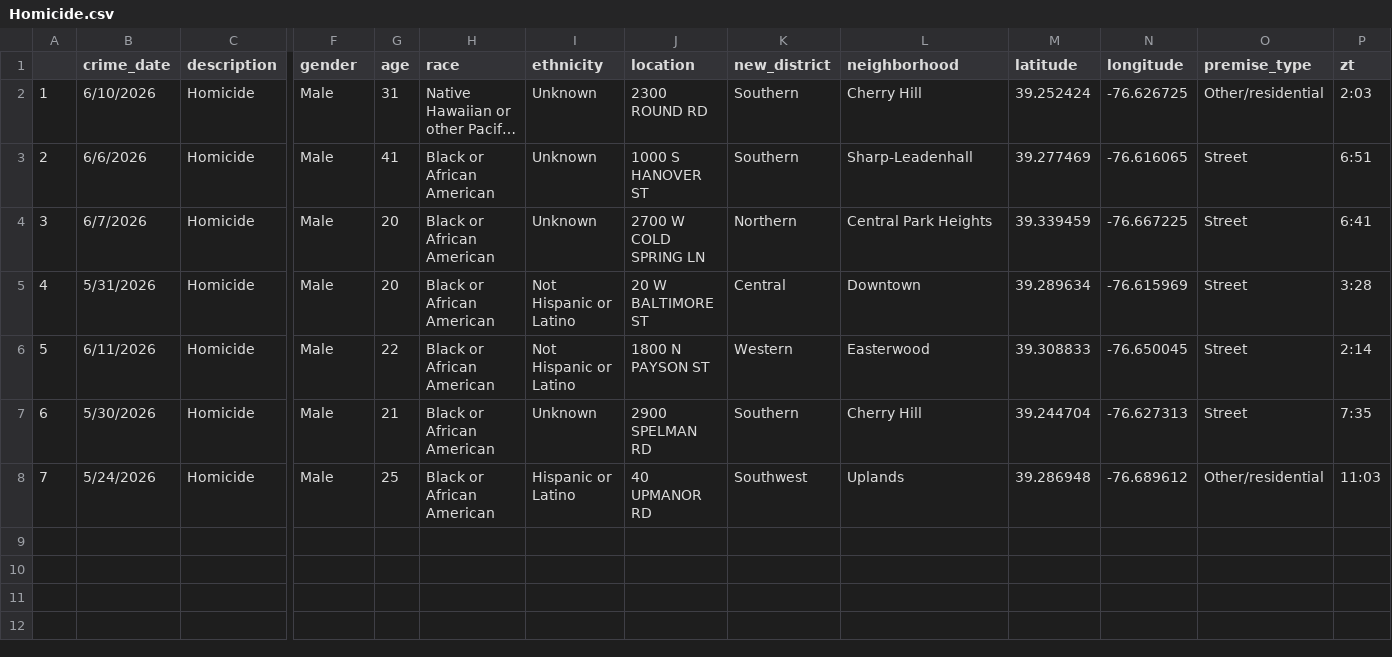
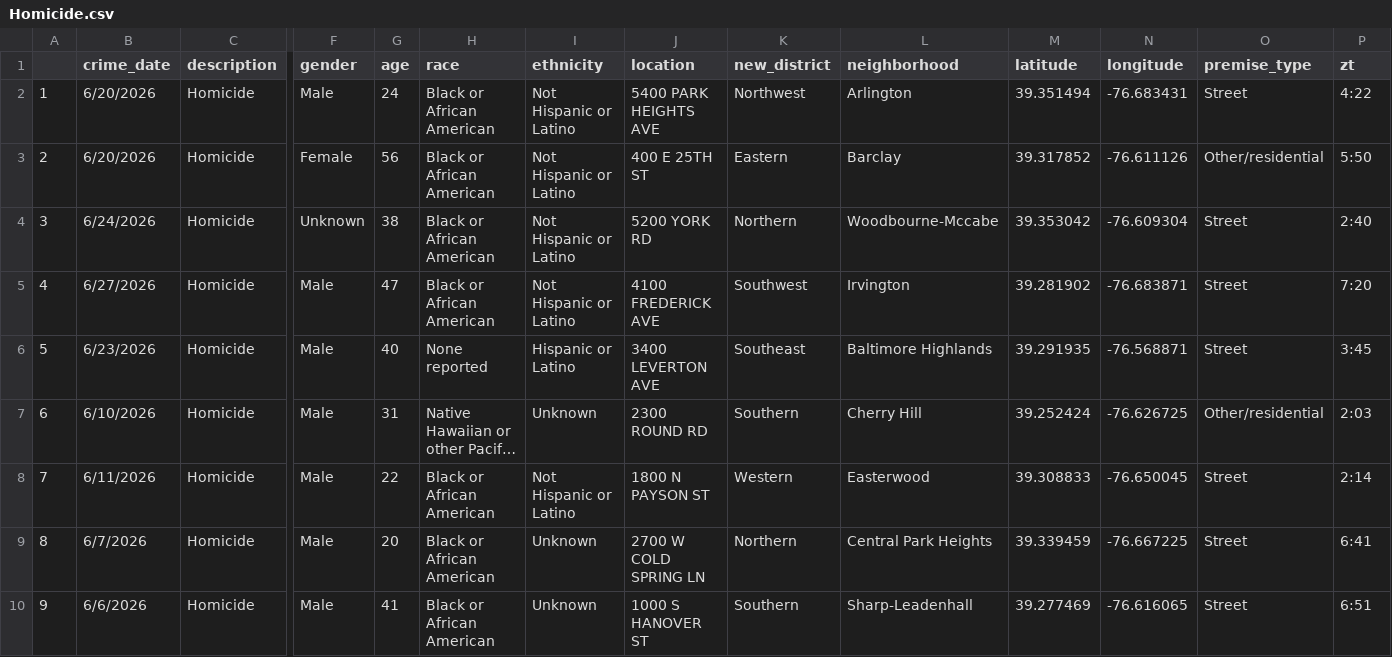
Before and after one commit to Baltimore-Sun/crime, a CSV file: Homicide.csv, drawn as a sheet; only a part is shown, gaps mark what is left out; long unchanged cells end in …; removed rows and columns are numbered as before the commit, all else as after; rows hold the shown columns only; the diff names each change by its address in the sheet, - before the commit and + after, or states it on an @@ line.

```diff
--- a/Homicide.csv
+++ b/Homicide.csv
+row 2: 1 | 6/20/2026 | Homicide | Male | 24 | Black or African American | Not Hispanic or Latino | 5400 PARK HEIGHTS AVE | Northwest | Arlington | 39.351494 | -76.683431 | Street | 4:22
+row 3: 2 | 6/20/2026 | Homicide | Female | 56 | Black or African American | Not Hispanic or Latino | 400 E 25TH ST | Eastern | Barclay | 39.317852 | -76.611126 | Other/residential | 5:50
+row 4: 3 | 6/24/2026 | Homicide | Unknown | 38 | Black or African American | Not Hispanic or Latino | 5200 YORK RD | Northern | Woodbourne-Mccabe | 39.353042 | -76.609304 | Street | 2:40
+row 5: 4 | 6/27/2026 | Homicide | Male | 47 | Black or African American | Not Hispanic or Latino | 4100 FREDERICK AVE | Southwest | Irvington | 39.281902 | -76.683871 | Street | 7:20
+row 6: 5 | 6/23/2026 | Homicide | Male | 40 | None reported | Hispanic or Latino | 3400 LEVERTON AVE | Southeast | Baltimore Highlands | 39.291935 | -76.568871 | Street | 3:45
@@ column A renumbered between rows 7 and 10 @@
-row 3: 2 | 6/6/2026 | Homicide | Male | 41 | Black or African American | Unknown | 1000 S HANOVER ST | Southern | Sharp-Leadenhall | 39.277469 | -76.616065 | Street | 6:51
@@ row 6 moved to row 8: 7 @@
-row 5: 4 | 5/31/2026 | Homicide | Male | 20 | Black or African American | Not Hispanic or Latino | 20 W BALTIMORE ST | Central | Downtown | 39.289634 | -76.615969 | Street | 3:28
-B10 (crime_date): 5/30/2026
+B10 (crime_date): 6/6/2026
-G10 (age): 21
+G10 (age): 41
-J10 (location): 2900 SPELMAN RD
+J10 (location): 1000 S HANOVER ST
-L10 (neighborhood): Cherry Hill
+L10 (neighborhood): Sharp-Leadenhall
-M10 (latitude): 39.244704
+M10 (latitude): 39.277469
-N10 (longitude): -76.627313
+N10 (longitude): -76.616065
-P10 (zt): 7:35
+P10 (zt): 6:51
-row 8: 7 | 5/24/2026 | Homicide | Male | 25 | Black or African American | Hispanic or Latino | 40 UPMANOR RD | Southwest | Uplands | 39.286948 | -76.689612 | Other/residential | 11:03
```
Also changed, not shown: Aggravated assault.csv, Arson.csv, 10 other files.
